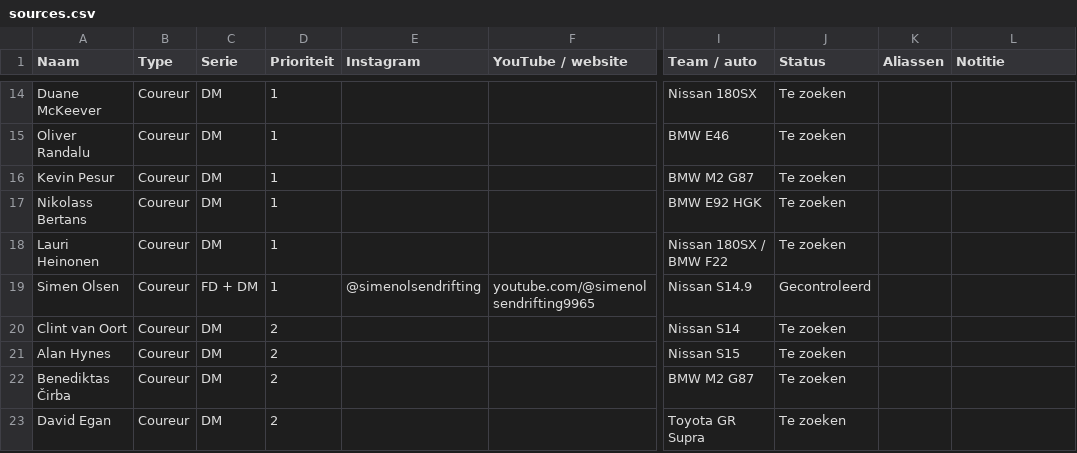
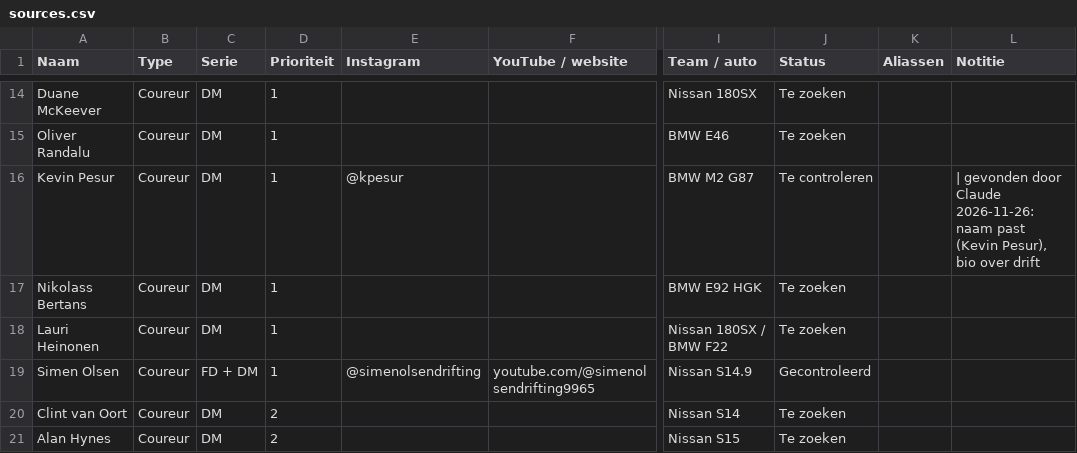
Before and after one commit to sttpjoshua/sidewayswire, a CSV file: data/sources.csv, drawn as a sheet; only a part is shown, gaps mark what is left out; the shorter side is filled out with more unchanged rows; the diff names each change by its address in the sheet, - before the commit and + after, or states it on an @@ line.

```diff
--- a/data/sources.csv
+++ b/data/sources.csv
-E16 (Instagram): (empty)
+E16 (Instagram): @kpesur
-J16 (Status): Te zoeken
+J16 (Status): Te controleren
-L16 (Notitie): (empty)
+L16 (Notitie): | gevonden door Claude 2026-11-26: naam past (Kevin Pesur), bio over drift
```
Also changed, not shown: 2 other files.
